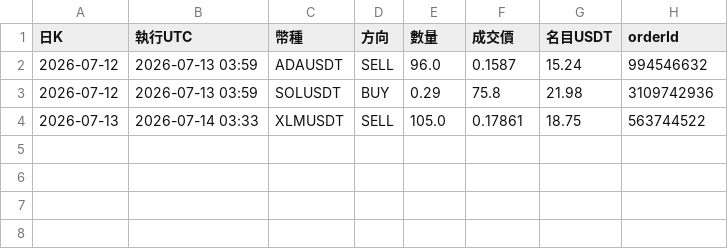
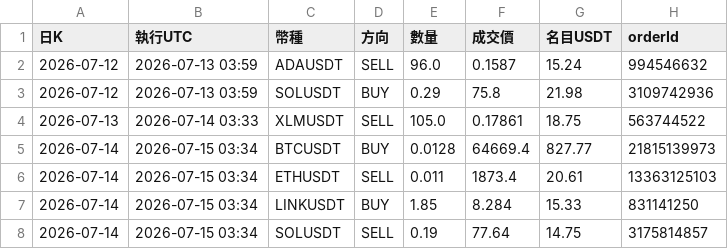
Before and after one commit to pidasin/crypto_combo_forward, a CSV file: orders_log.csv, drawn as a sheet.

```diff
--- a/orders_log.csv
+++ b/orders_log.csv
@@ -4 +4,5 @@
 2026-07-13,2026-07-14 03:33,XLMUSDT,SELL,105.0,0.17861,18.75,563744522
+2026-07-14,2026-07-15 03:34,BTCUSDT,BUY,0.0128,64669.4,827.77,21815139973
+2026-07-14,2026-07-15 03:34,ETHUSDT,SELL,0.011,1873.4,20.61,13363125103
+2026-07-14,2026-07-15 03:34,LINKUSDT,BUY,1.85,8.284,15.33,831141250
+2026-07-14,2026-07-15 03:34,SOLUSDT,SELL,0.19,77.64,14.75,3175814857
```
Also changed, not shown: bot_log.csv, combo_forward_log.csv, 4 other files.
